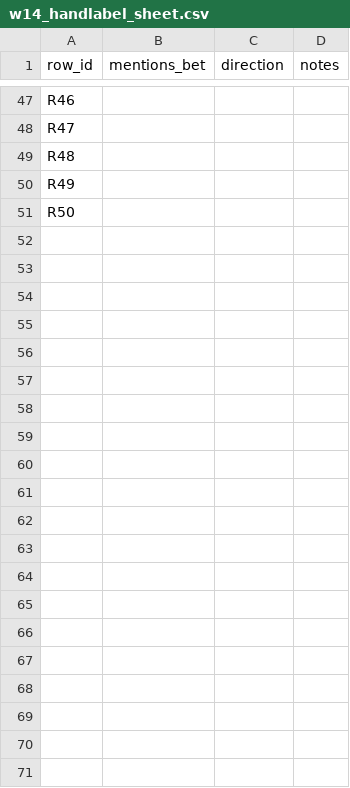
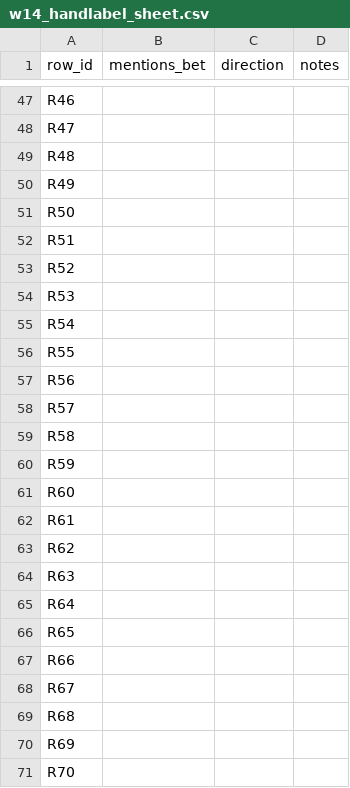
Before and after one commit to kushagrab21/vdl, a CSV file: analysis/out/w14_handlabel_sheet.csv, drawn as a sheet; only a part is shown, gaps mark what is left out.

```diff
--- a/analysis/out/w14_handlabel_sheet.csv
+++ b/analysis/out/w14_handlabel_sheet.csv
@@ -51 +51,21 @@ R49,,,
 R50,,,
+R51,,,
+R52,,,
+R53,,,
+R54,,,
+R55,,,
+R56,,,
+R57,,,
+R58,,,
+R59,,,
+R60,,,
+R61,,,
+R62,,,
+R63,,,
+R64,,,
+R65,,,
+R66,,,
+R67,,,
+R68,,,
+R69,,,
+R70,,,
```
Also changed, not shown: 7 other files.
